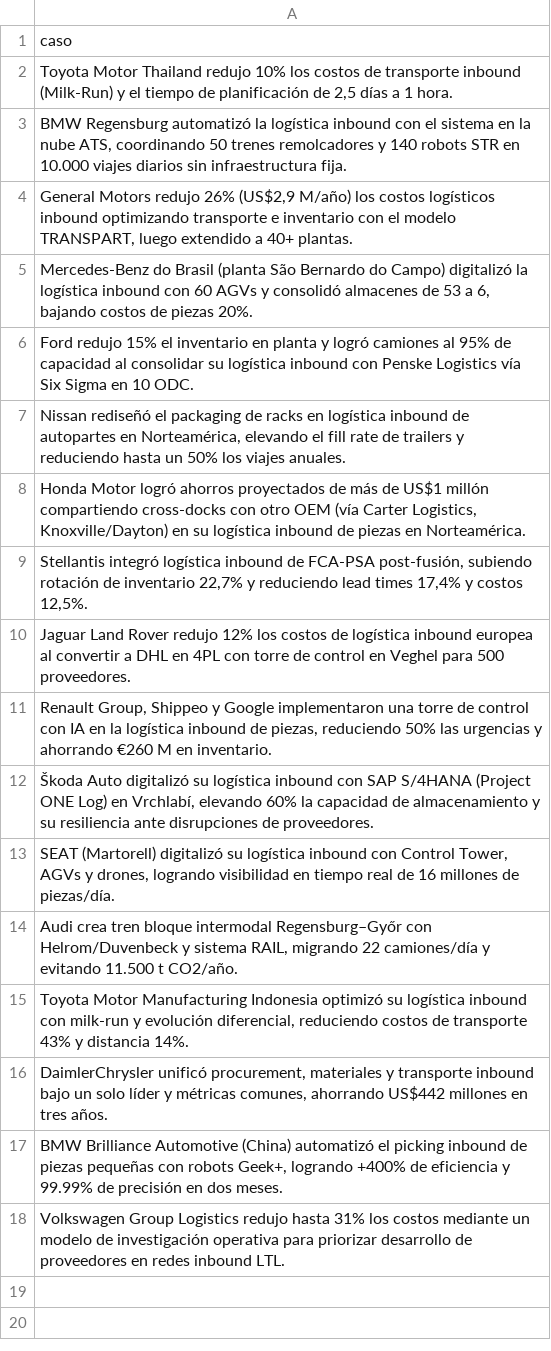
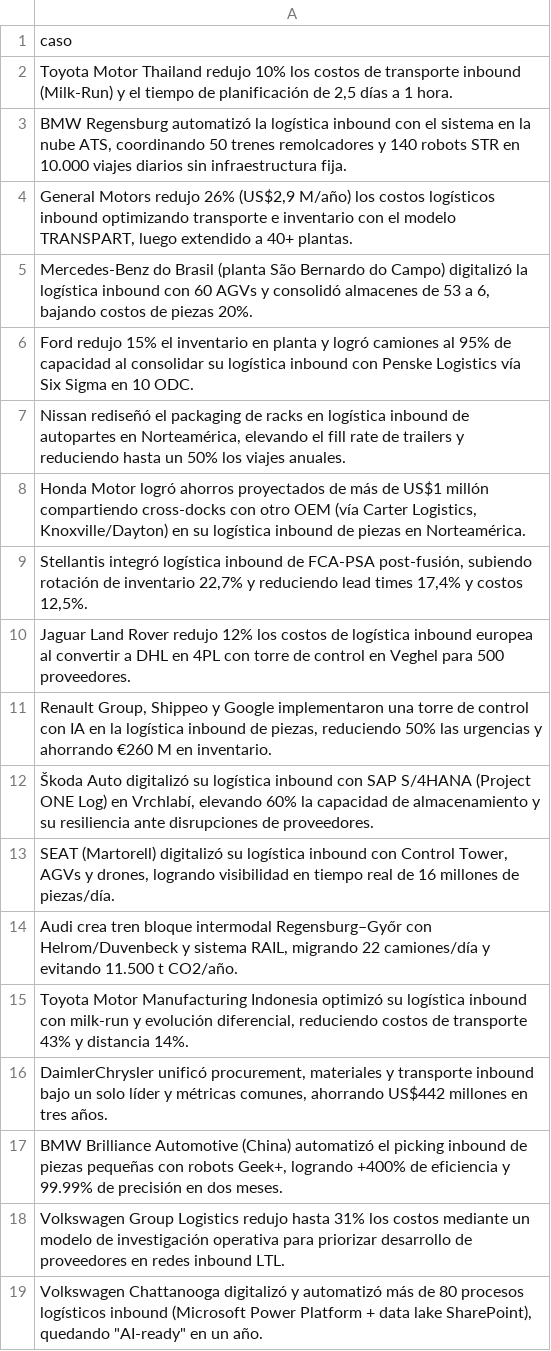
Before and after one commit to fer-vasco/Agente_de_benchmark, a CSV file: casos_reportados.csv, drawn as a sheet.

```diff
--- a/casos_reportados.csv
+++ b/casos_reportados.csv
@@ -18 +18,2 @@ Jaguar Land Rover redujo 12% los costos de logística inbound europea al convert
 Volkswagen Group Logistics redujo hasta 31% los costos mediante un modelo de investigación operativa para priorizar desarrollo de proveedores en redes inbound LTL.
+"Volkswagen Chattanooga digitalizó y automatizó más de 80 procesos logísticos inbound (Microsoft Power Platform + data lake SharePoint), quedando ""AI-ready"" en un año."
```
